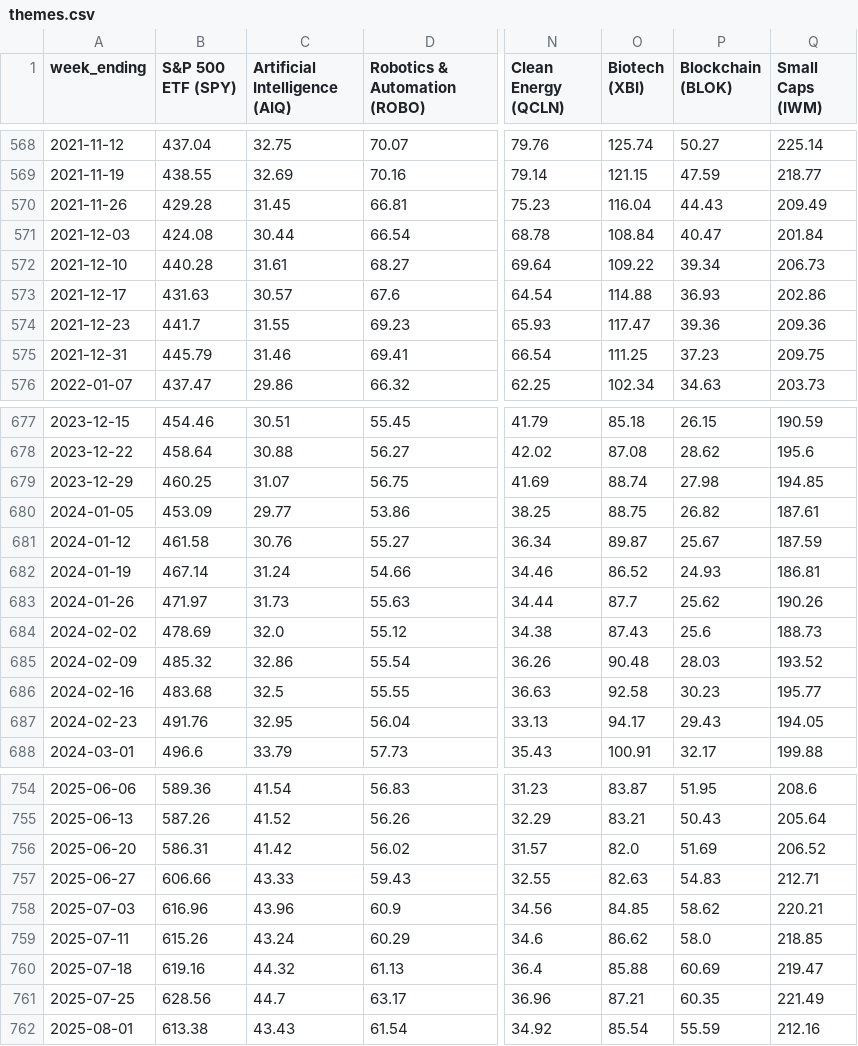
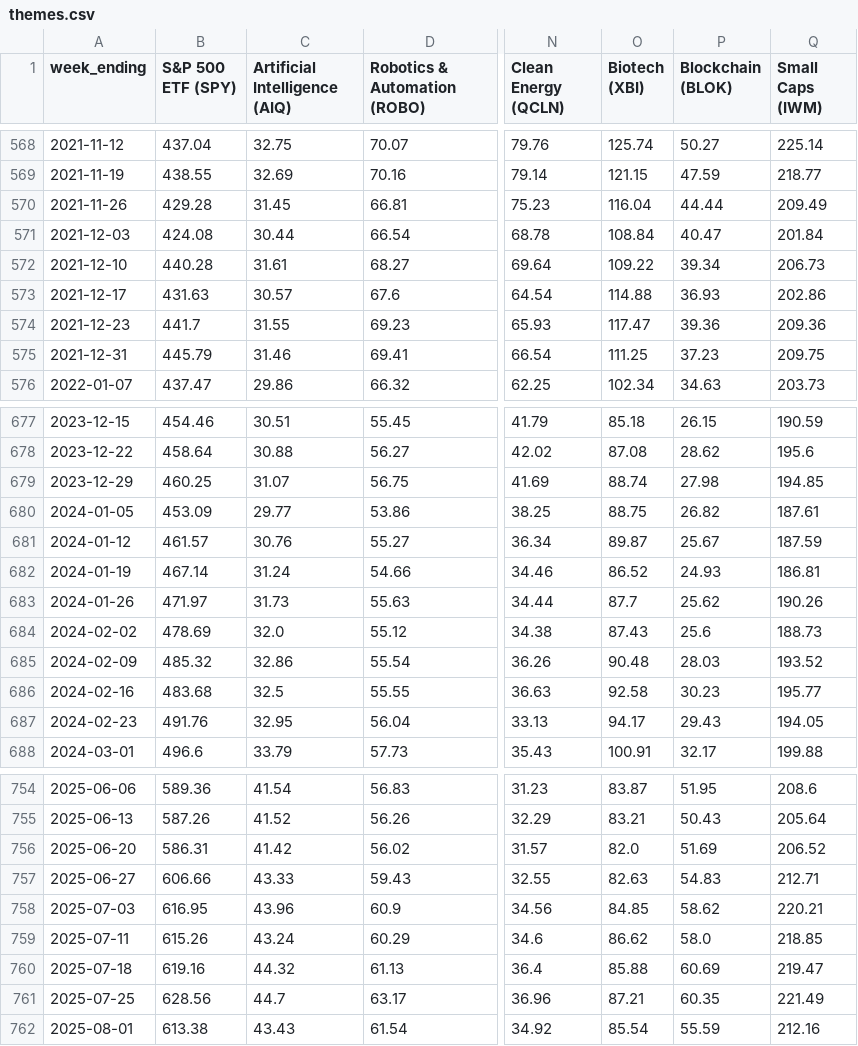
Before and after one commit to henzer/radar-mercado, a CSV file: themes.csv, drawn as a sheet; only a part is shown, gaps mark what is left out; the diff covers the shown part only; the diff names each change by its address in the sheet, - before the commit and + after, or states it on an @@ line.

```diff
--- a/themes.csv
+++ b/themes.csv
-P570 (Blockchain (BLOK)): 44.43
+P570 (Blockchain (BLOK)): 44.44
-B681 (S&P 500 ETF (SPY)): 461.58
+B681 (S&P 500 ETF (SPY)): 461.57
-B758 (S&P 500 ETF (SPY)): 616.96
+B758 (S&P 500 ETF (SPY)): 616.95
```
Also changed, not shown: 1 added row, 1 removed row and 5 edited cells elsewhere in this file, 3 other files.
